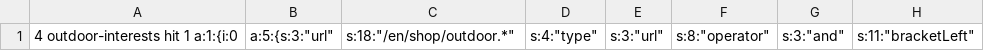
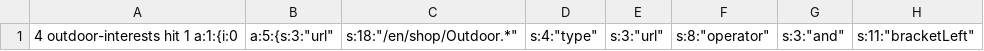
Before and after one commit to pimcore/demo-ecommerce, a CSV file: dump/data/dumpexport-targeting_rules.csv, drawn as a sheet; only a part is shown; the diff names each change by its address in the sheet, - before the commit and + after, or states it on an @@ line.

```diff
--- a/dump/data/dumpexport-targeting_rules.csv
+++ b/dump/data/dumpexport-targeting_rules.csv
-C1: s:18:"/en/shop/outdoor.*"
+C1: s:18:"/en/shop/Outdoor.*"
```
Also changed, not shown: dump/data/dumpexport-dependencies.csv, dump/data/dumpexport-documents.csv, 3 other files.
